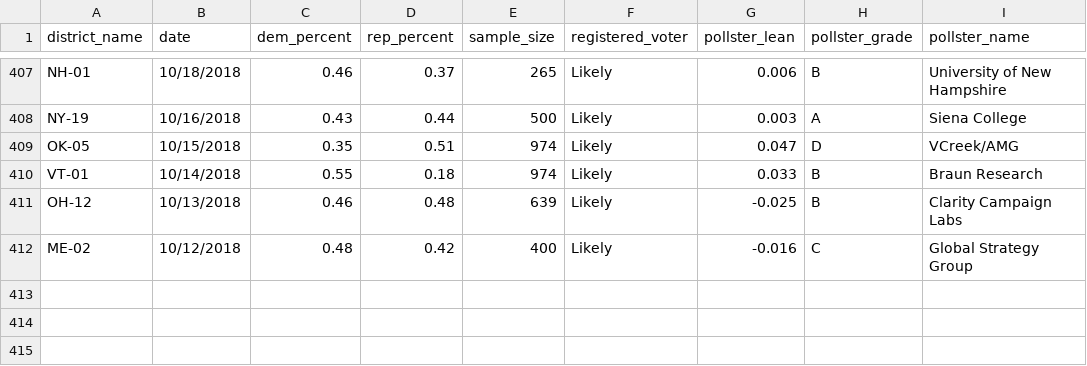
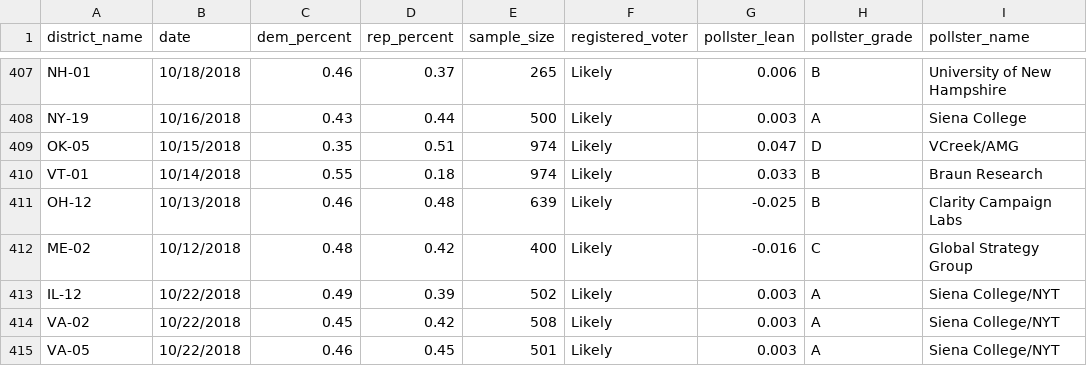
Before and after one commit to polistat/data-2018, a CSV file: poll_input.csv, drawn as a sheet; only a part is shown, gaps mark what is left out.

Commit message:
Add 3 new polls

```diff
--- a/poll_input.csv
+++ b/poll_input.csv
@@ -412 +412,4 @@ OH-12,10/13/2018,0.46,0.48,639,Likely,-0.025,B,Clarity Campaign Labs
 ME-02,10/12/2018,0.48,0.42,400,Likely,-0.016,C,Global Strategy Group
+IL-12,10/22/2018,0.49,0.39,502,Likely,0.003,A,Siena College/NYT
+VA-02,10/22/2018,0.45,0.42,508,Likely,0.003,A,Siena College/NYT
+VA-05,10/22/2018,0.46,0.45,501,Likely,0.003,A,Siena College/NYT
```
